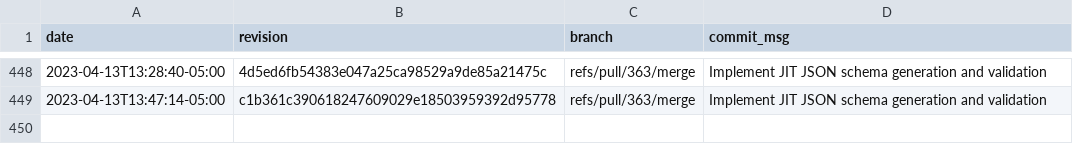
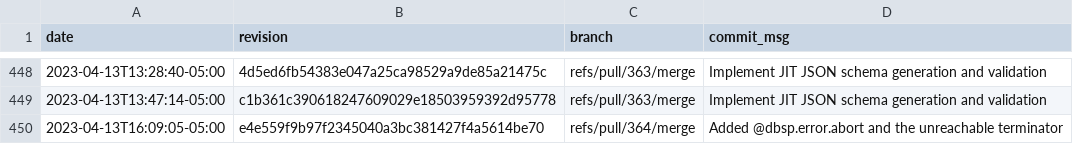
Before and after one commit to gz/dbsp-benchmarks, a CSV file: _data/skylake-2x.csv, drawn as a sheet; only a part is shown, gaps mark what is left out; the diff names each change by its address in the sheet, - before the commit and + after, or states it on an @@ line.

```diff
--- a/_data/skylake-2x.csv
+++ b/_data/skylake-2x.csv
+row 450: 2023-04-13T16:09:05-05:00 | e4e559f9b97f2345040a3bc381427f4a5614be70 | refs/pull/364/merge | Added @dbsp.error.abort and the unreachable terminator
```
Also changed, not shown: 8 other files.
